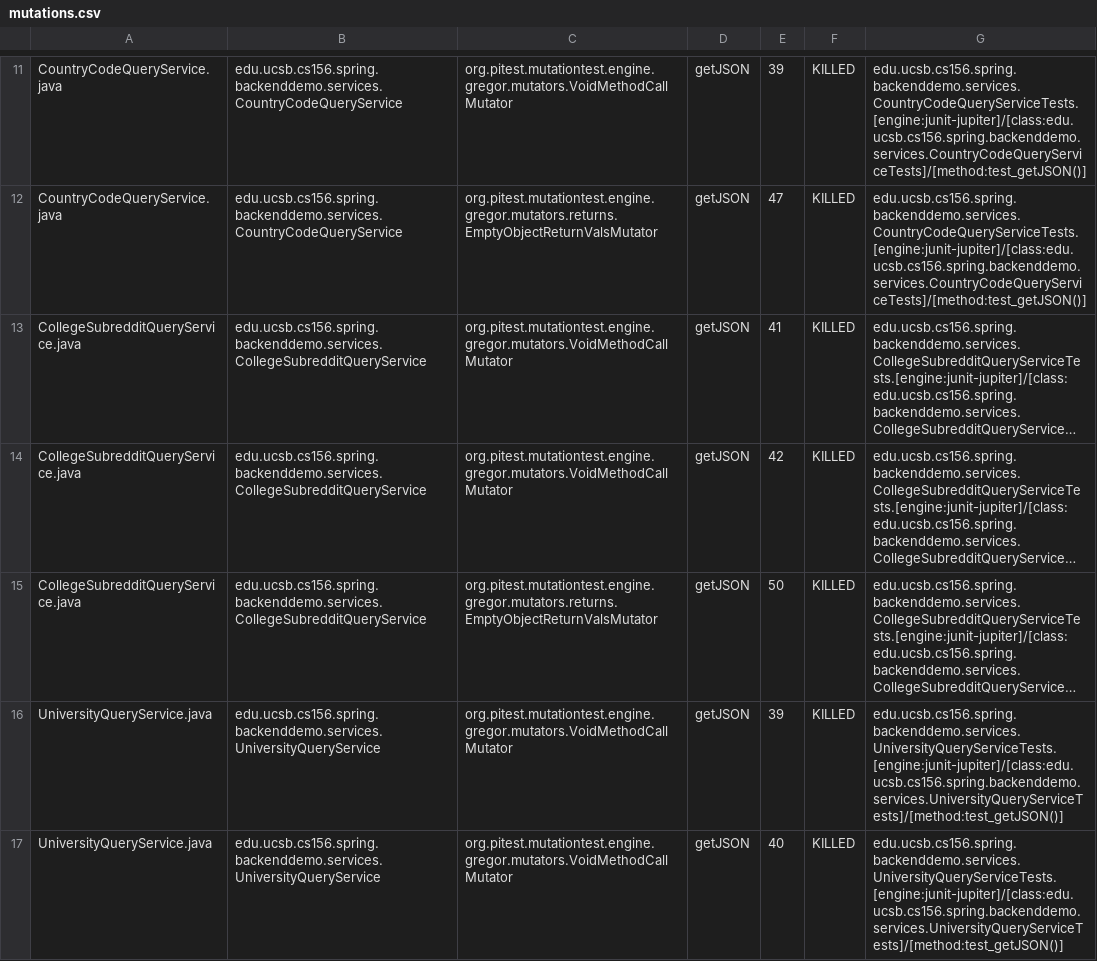
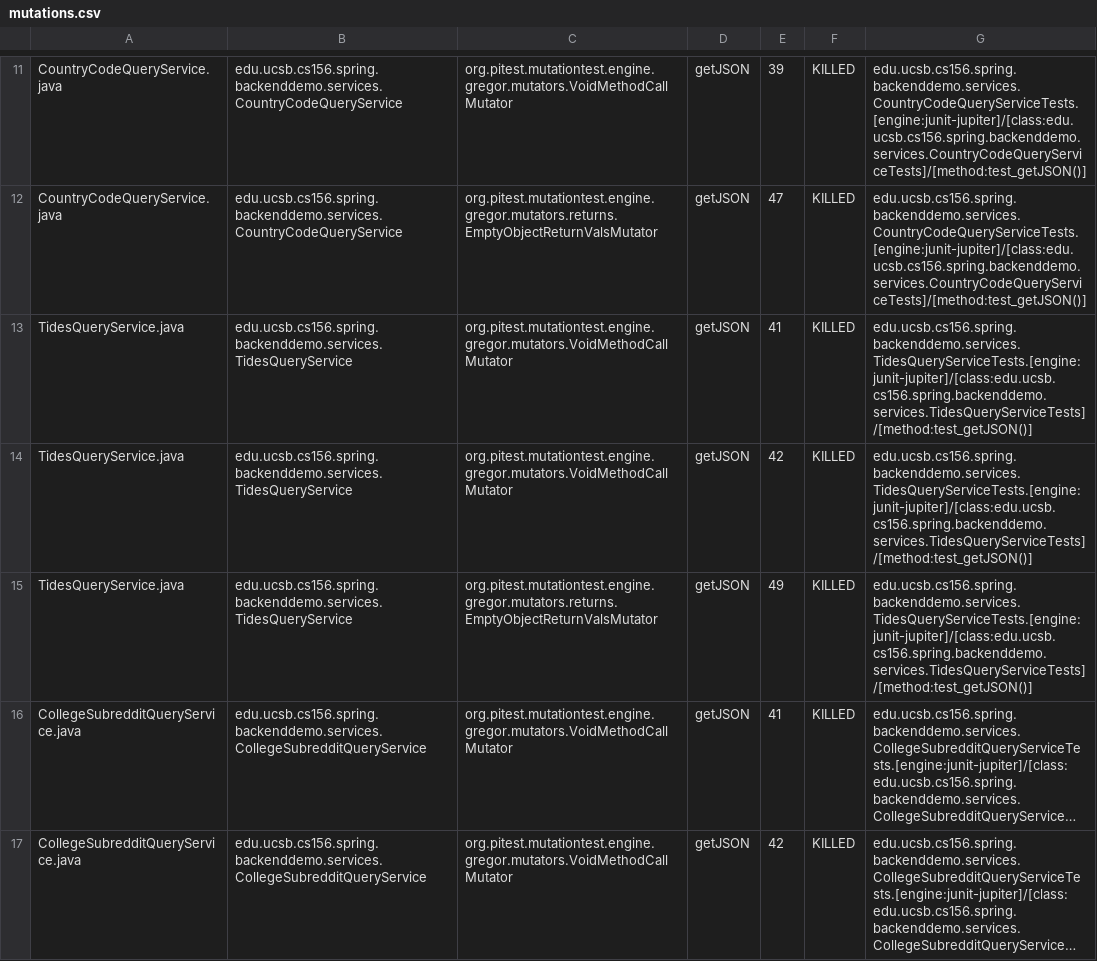
Before and after one commit to ucsb-cs156-w24/team01-w24-6pm-3, a CSV file: pitest/mutations.csv, drawn as a sheet; only a part is shown, gaps mark what is left out; the shorter side is filled out with more unchanged rows; long unchanged cells end in …; the diff names each change by its address in the sheet, - before the commit and + after, or states it on an @@ line.

Commit message:
Deploying to gh-pages from @ ucsb-cs156-w24/team01-w24-6pm-3@4bf1bf41d005ddf8dd8fc4cdcb222aa3bd1cda7a 🚀

```diff
--- a/pitest/mutations.csv
+++ b/pitest/mutations.csv
+row 13: TidesQueryService.java | edu.ucsb.cs156.spring.backenddemo.services.TidesQueryService | org.pitest.mutationtest.engine.gregor.mutators.VoidMethodCallMutator | getJSON | 41 | KILLED | edu.ucsb.cs156.spring.backenddemo.services.TidesQueryServiceTests.[engine:junit-jupiter]/[class:edu.ucsb.cs156.spring.backenddemo.services.TidesQueryServiceTests]/[method:test_getJSON()]
+row 14: TidesQueryService.java | edu.ucsb.cs156.spring.backenddemo.services.TidesQueryService | org.pitest.mutationtest.engine.gregor.mutators.VoidMethodCallMutator | getJSON | 42 | KILLED | edu.ucsb.cs156.spring.backenddemo.services.TidesQueryServiceTests.[engine:junit-jupiter]/[class:edu.ucsb.cs156.spring.backenddemo.services.TidesQueryServiceTests]/[method:test_getJSON()]
+row 15: TidesQueryService.java | edu.ucsb.cs156.spring.backenddemo.services.TidesQueryService | org.pitest.mutationtest.engine.gregor.mutators.returns.EmptyObjectReturnValsMutator | getJSON | 49 | KILLED | edu.ucsb.cs156.spring.backenddemo.services.TidesQueryServiceTests.[engine:junit-jupiter]/[class:edu.ucsb.cs156.spring.backenddemo.services.TidesQueryServiceTests]/[method:test_getJSON()]
```
Also changed, not shown: 17 other files.
